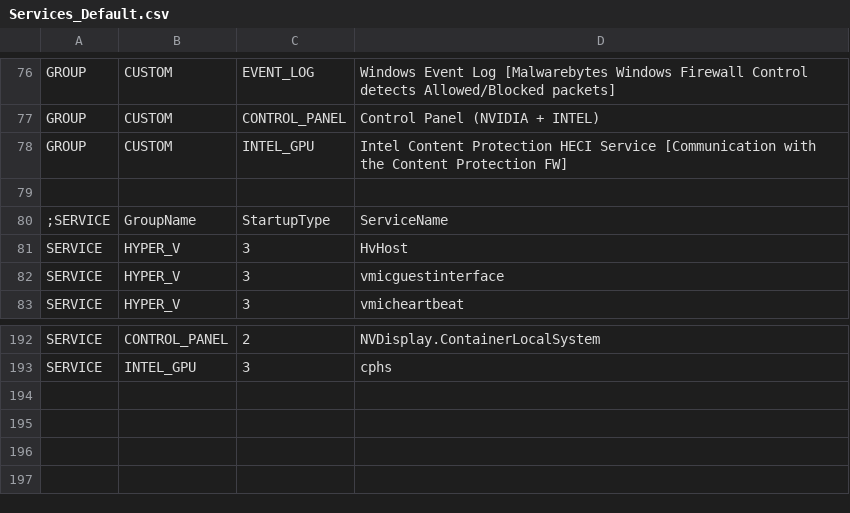
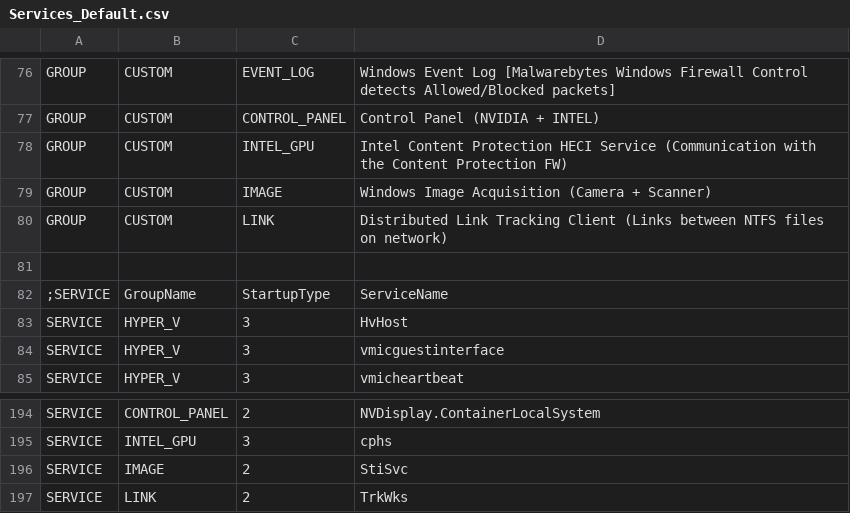
Before and after one commit to kyklish/AutoHotkeyScripts, a CSV file: Services/Services_Default.csv, drawn as a sheet; only a part is shown, gaps mark what is left out.

```diff
--- a/Services/Services_Default.csv
+++ b/Services/Services_Default.csv
@@ -77,3 +77,5 @@ GROUP,CUSTOM,EVENT_LOG,Windows Event Log [Malwarebytes Windows Firewall Control
 GROUP,CUSTOM,CONTROL_PANEL,Control Panel (NVIDIA + INTEL)
-GROUP,CUSTOM,INTEL_GPU,Intel Content Protection HECI Service [Communication with the Content Protection FW]
+GROUP,CUSTOM,INTEL_GPU,Intel Content Protection HECI Service (Communication with the Content Protection FW)
+GROUP,CUSTOM,IMAGE,Windows Image Acquisition (Camera + Scanner)
+GROUP,CUSTOM,LINK,Distributed Link Tracking Client (Links between NTFS files on network)
 
@@ -193 +195,3 @@ SERVICE,CONTROL_PANEL,2,NVDisplay.ContainerLocalSystem
 SERVICE,INTEL_GPU,3,cphs
+SERVICE,IMAGE,2,StiSvc
+SERVICE,LINK,2,TrkWks
```
Also changed, not shown: Services/Services.csv.
